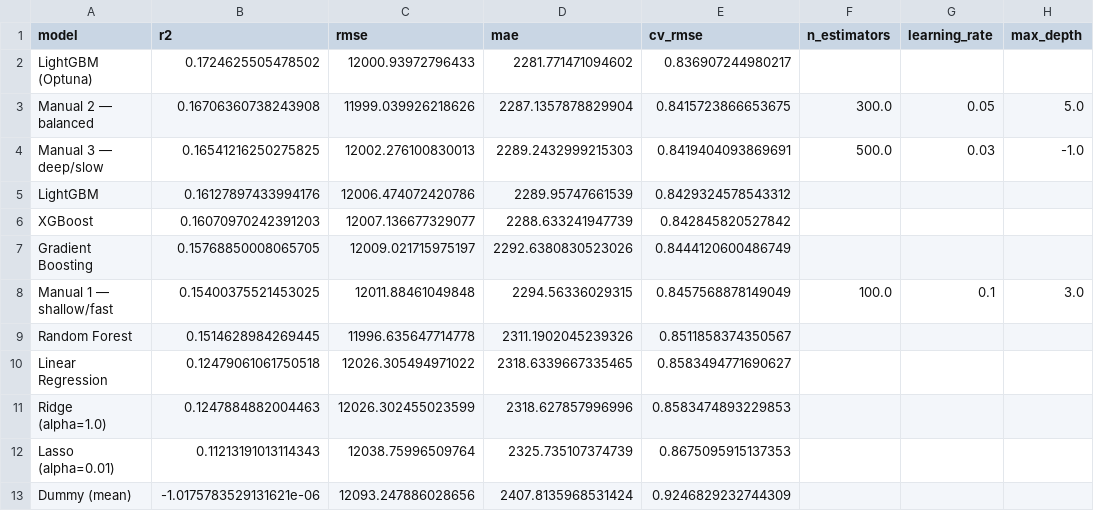
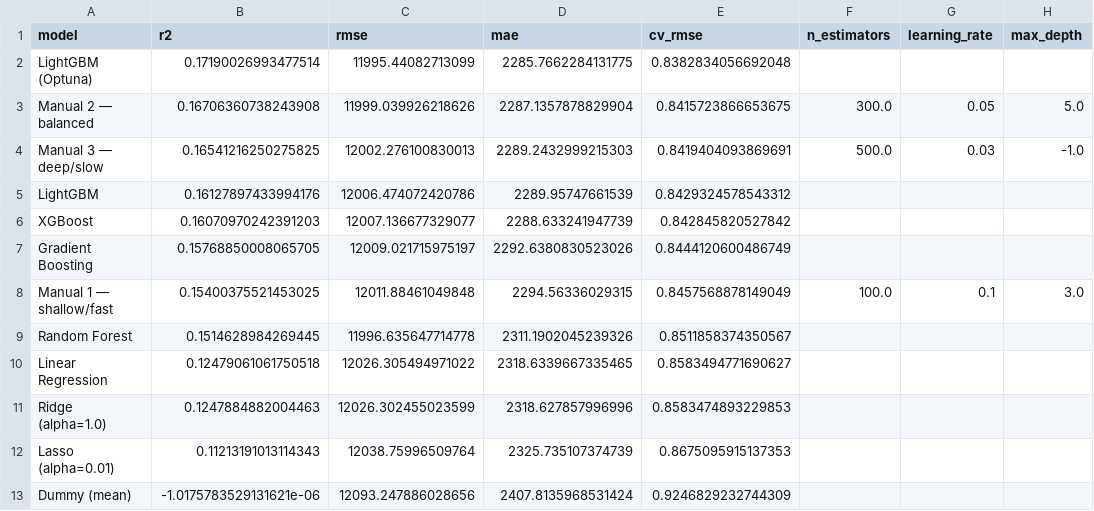
Before and after one commit to pranay-sampang/online-news-popularity-prediction, a CSV file: models/model_results.csv, drawn as a sheet.

```diff
--- a/models/model_results.csv
+++ b/models/model_results.csv
@@ -1,3 +1,3 @@
 model,r2,rmse,mae,cv_rmse,n_estimators,learning_rate,max_depth
-LightGBM (Optuna),0.1724625505478502,12000.93972796433,2281.771471094602,0.836907244980217,,,
+LightGBM (Optuna),0.17190026993477514,11995.44082713099,2285.7662284131775,0.8382834056692048,,,
 Manual 2 — balanced,0.16706360738243908,11999.039926218626,2287.1357878829904,0.8415723866653675,300.0,0.05,5.0
```
Also changed, not shown: 8 other files.
